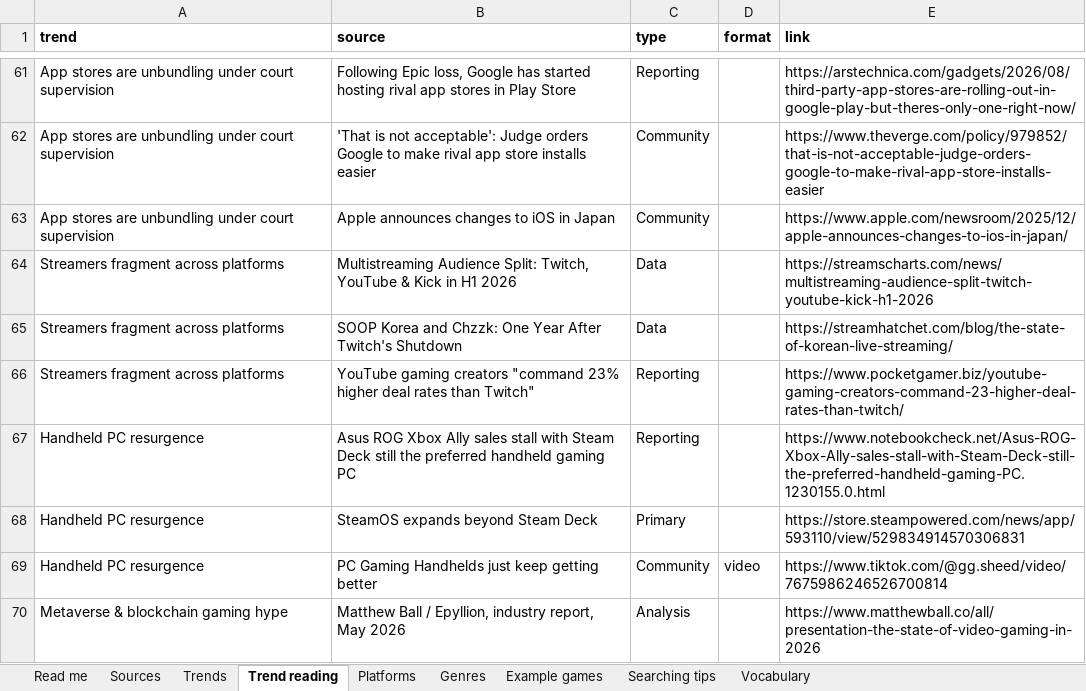
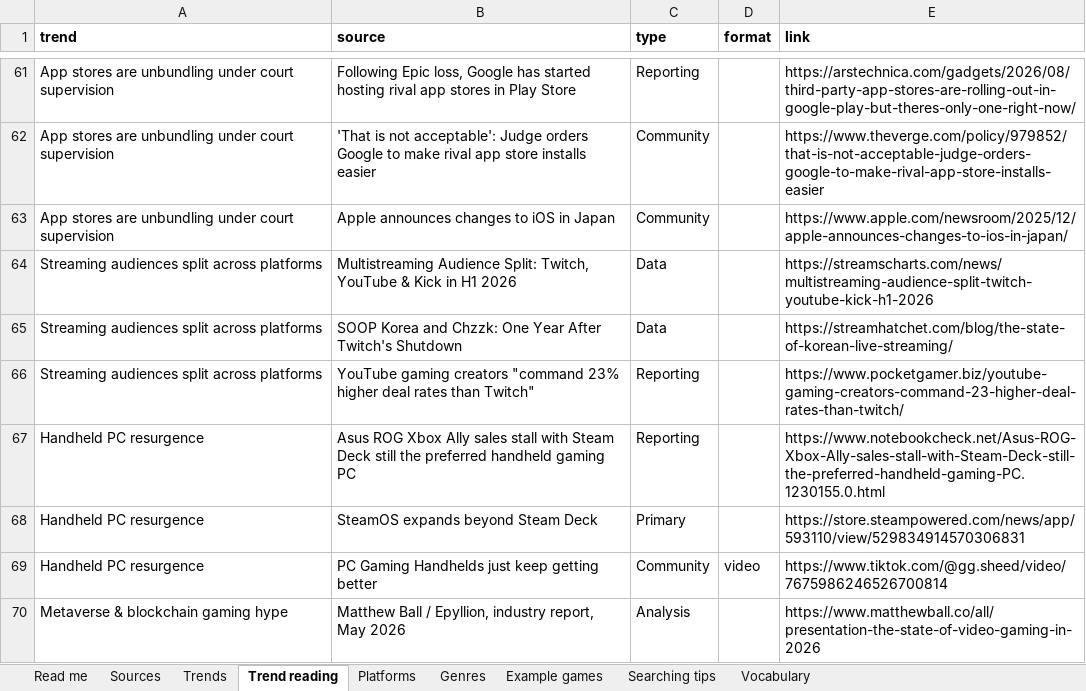
Before and after one commit to itsmepants2/games-research-starter-pack-data, an Excel workbook: games-research-starter-pack.xlsx, sheet Trend reading, drawn as a sheet; only a part is shown, gaps mark what is left out; values as stored, in another font and other column widths than the file's, no borders; the diff names each change by its address in the sheet, - before the commit and + after, or states it on an @@ line.

Commit message:
Update the data to the workbook of 2026-09-16
922 sources, 10 markets, 37 trends, 35 platforms, 30 genres.

Copied from public/downloads/ by scripts/build-mirror.mjs in the site
repository. Every count in the README is read from data/downloads.json rather
than typed, so it describes the files beside it.

```diff
--- a/games-research-starter-pack.xlsx (sheet Trend reading)
+++ b/games-research-starter-pack.xlsx (sheet Trend reading)
-A64:A66 (trend): Streamers fragment across platforms
+A64:A66 (trend): Streaming audiences split across platforms
```
Also changed, not shown: sheet Trends, 3 other files.
